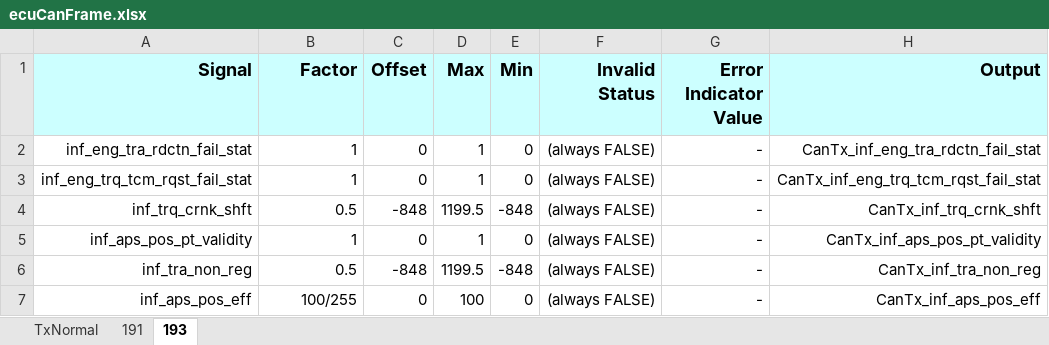
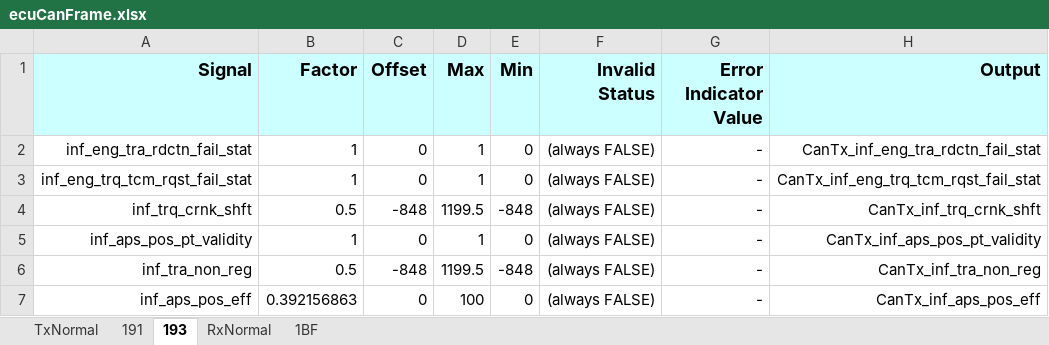
Before and after one commit to anduoct/Share, an Excel workbook: Code/GenFootage/Output/ecuCanFrame.xlsx, sheet 193, drawn as a sheet; values as stored, in another font and other column widths than the file's, no borders; the diff names each change by its address in the sheet, - before the commit and + after, or states it on an @@ line.

```diff
--- a/Code/GenFootage/Output/ecuCanFrame.xlsx (sheet 193)
+++ b/Code/GenFootage/Output/ecuCanFrame.xlsx (sheet 193)
+sheet tab: RxNormal
+sheet tab: 1BF
-B7 (Factor): 100/255
+B7 (Factor): 0.392156863
```
Also changed, not shown: sheet 191, Code/GenFootage/Input/test.xlsx, 11 other files.
